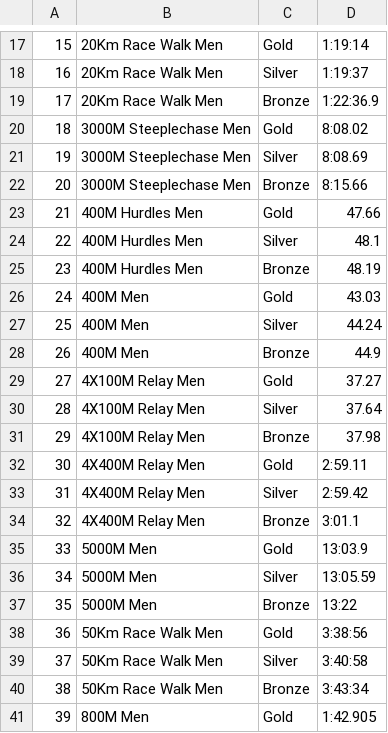
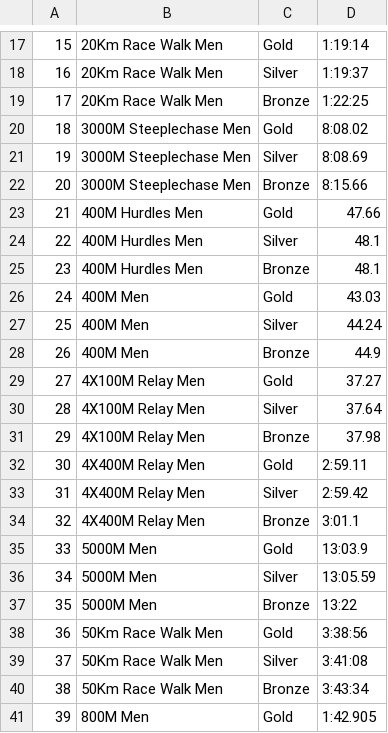
Before and after one commit to harrisonhayden/olympics, a CSV file: output.csv, drawn as a sheet; only a part is shown, gaps mark what is left out; the diff covers the shown part only.

```diff
--- a/output.csv
+++ b/output.csv
@@ -18,3 +18,3 @@
 16,20Km Race Walk Men,Silver,1:19:37
-17,20Km Race Walk Men,Bronze,1:22:36.9
+17,20Km Race Walk Men,Bronze,1:22:25
 18,3000M Steeplechase Men,Gold,8:08.02
@@ -24,3 +24,3 @@
 22,400M Hurdles Men,Silver,48.1
-23,400M Hurdles Men,Bronze,48.19
+23,400M Hurdles Men,Bronze,48.1
 24,400M Men,Gold,43.03
@@ -38,3 +38,3 @@
 36,50Km Race Walk Men,Gold,3:38:56
-37,50Km Race Walk Men,Silver,3:40:58
+37,50Km Race Walk Men,Silver,3:41:08
 38,50Km Race Walk Men,Bronze,3:43:34
```
Also changed, not shown: 23 edited cells elsewhere in this file, results_fixed.csv, 1 other file.
